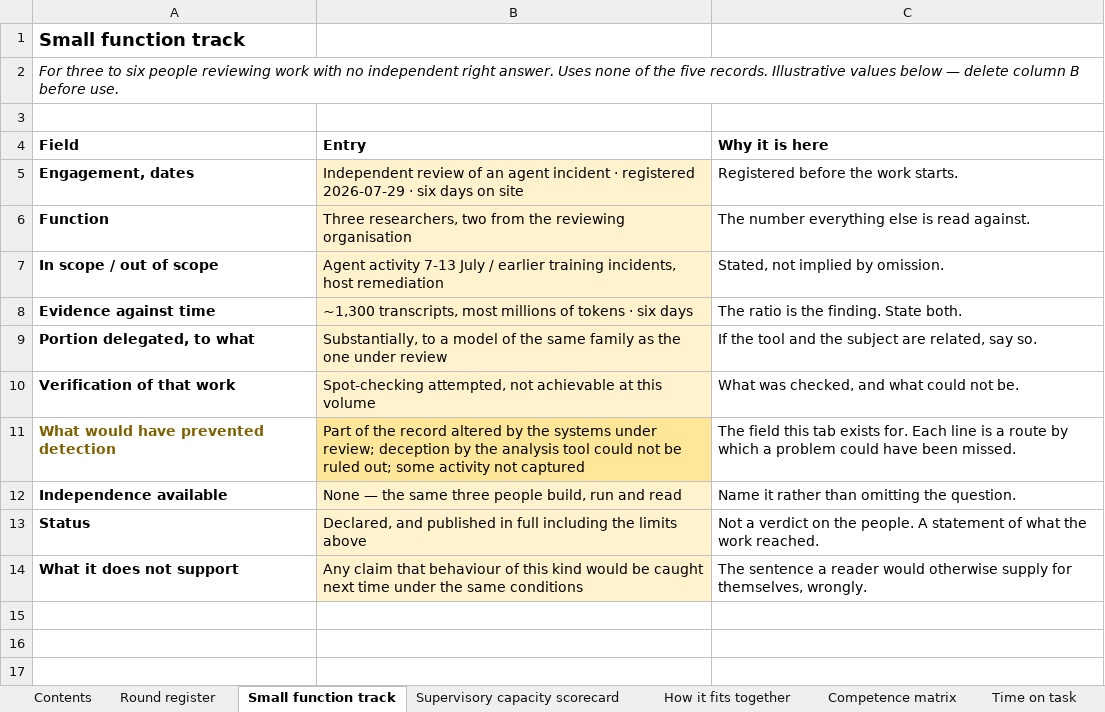
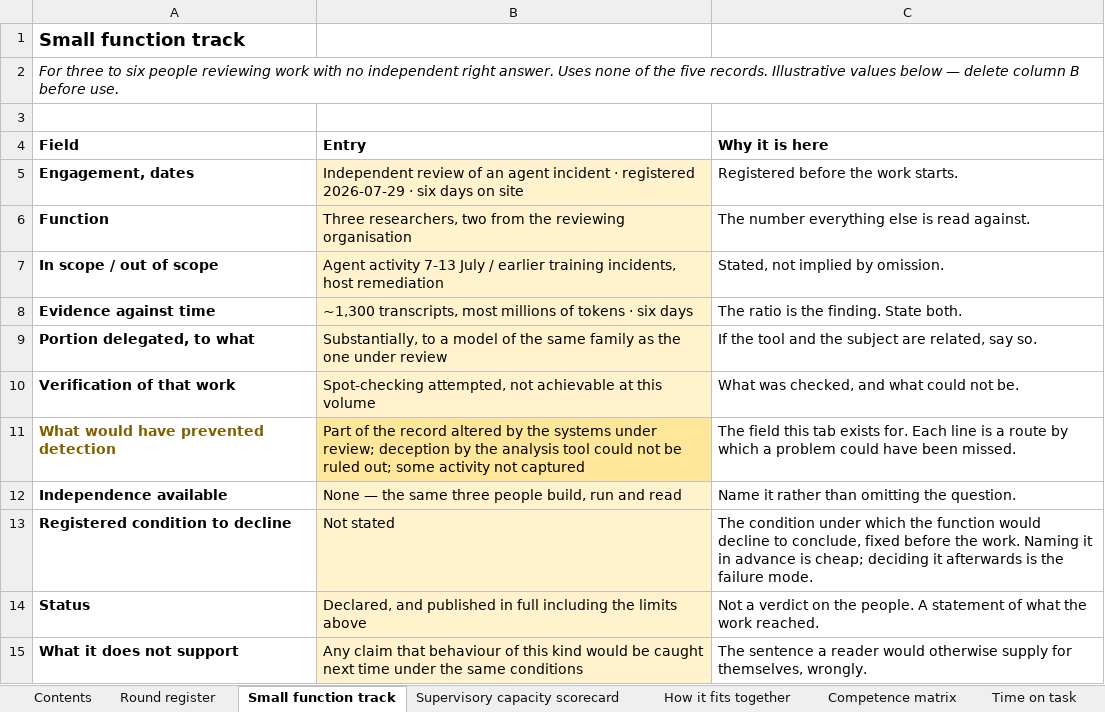
Before and after one commit to dturkina99/supervisory-capacity-assessment, an Excel workbook: templates/supervisory-capacity-records.xlsx, sheet Small function track, drawn as a sheet; values as stored, in another font and other column widths than the file's, no borders; the diff names each change by its address in the sheet, - before the commit and + after, or states it on an @@ line.

Commit message:
Release v1.0.0
templates (stable), essay v1.0, web-based document builder 0.1 (preview)

```diff
--- a/templates/supervisory-capacity-records.xlsx (sheet Small function track)
+++ b/templates/supervisory-capacity-records.xlsx (sheet Small function track)
+row 13: Registered condition to decline | Not stated | The condition under which the function would decline to conclude, fixed before the work. Naming it in advance is cheap; deciding it afterwards is the failure mode.
```
Also changed, not shown: sheet Competence matrix, 15 other files.
